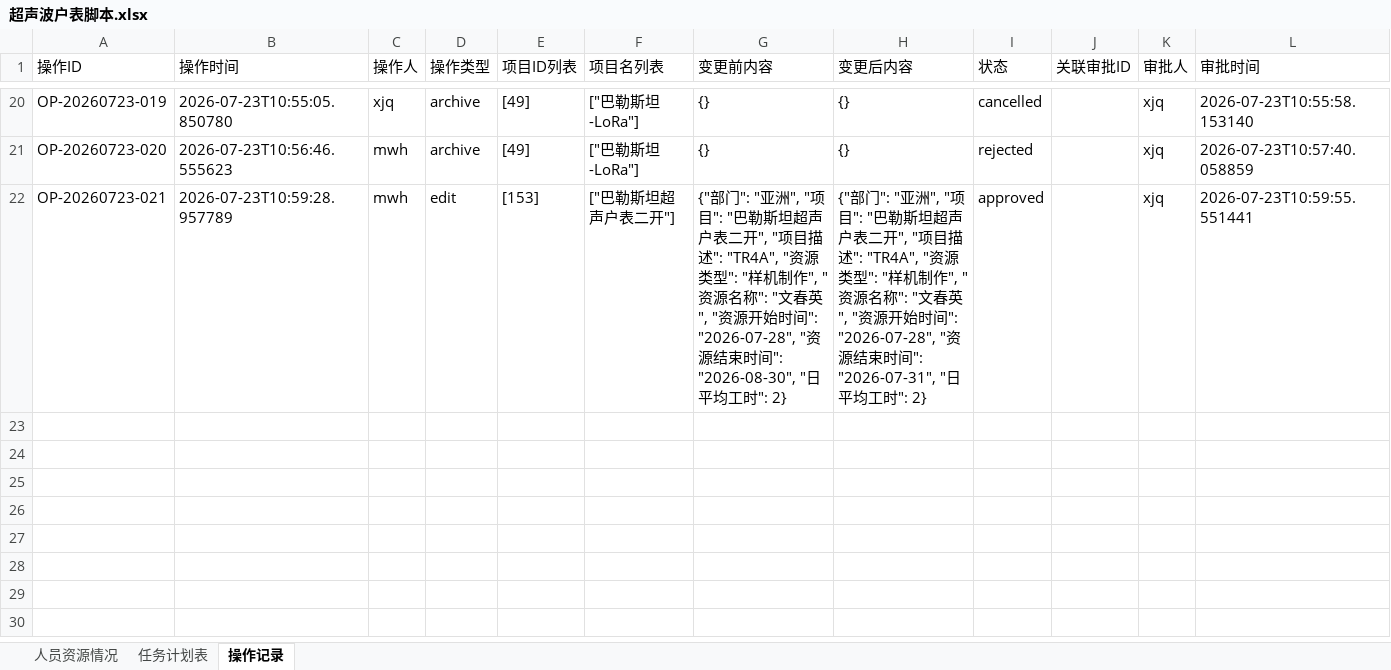
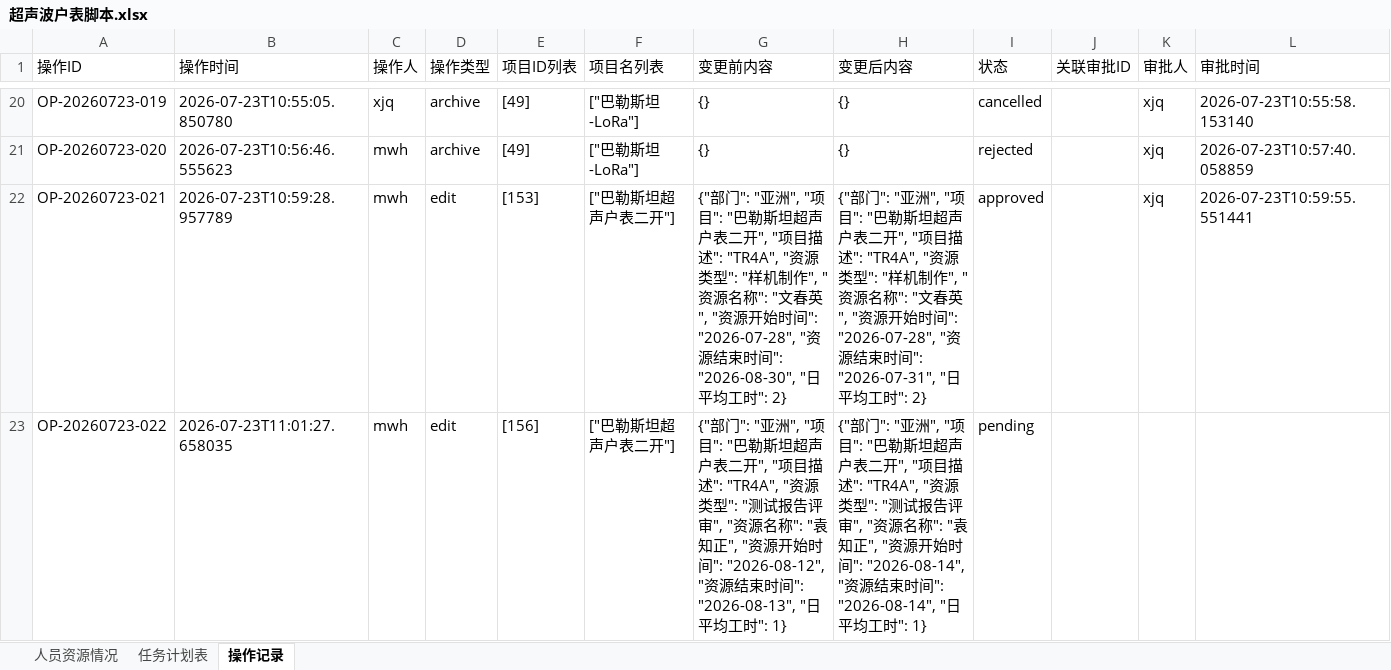
Before and after one commit to kill-Japanese/report-check, an Excel workbook: 超声波户表脚本.xlsx, sheet 操作记录, drawn as a sheet; only a part is shown, gaps mark what is left out; values as stored, in another font and other column widths than the file's, no borders; the diff names each change by its address in the sheet, - before the commit and + after, or states it on an @@ line.

Commit message:
[API同步] xjq编辑项目 - 2026-07-23 11:01:48

```diff
--- a/超声波户表脚本.xlsx (sheet 操作记录)
+++ b/超声波户表脚本.xlsx (sheet 操作记录)
+row 23: OP-20260723-022 | 2026-07-23T11:01:27.658035 | mwh | edit | [156] | ["巴勒斯坦超声户表二开"] | {"部门": "亚洲", "项目": "巴勒斯坦超声户表二开", "项目描述": "TR4A", "资源类型": "测试报告评审", "资源名称": "袁知正", "资源开始时间": "2026-08-12", "资源结束时间": "2026-08-13", "日平均工时": 1} | {"部门": "亚洲", "项目": "巴勒斯坦超声户表二开", "项目描述": "TR4A", "资源类型": "测试报告评审", "资源名称": "袁知正", "资源开始时间": "2026-08-14", "资源结束时间": "2026-08-14", "日平均工时": 1} | pending
```
Also changed, not shown: sheet 任务计划表.
